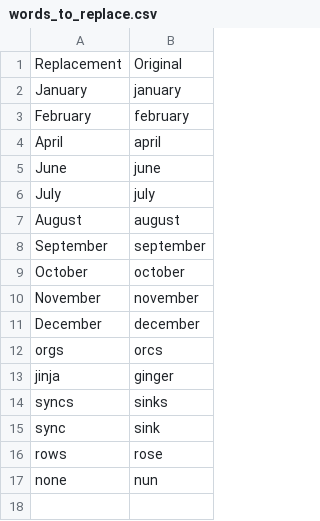
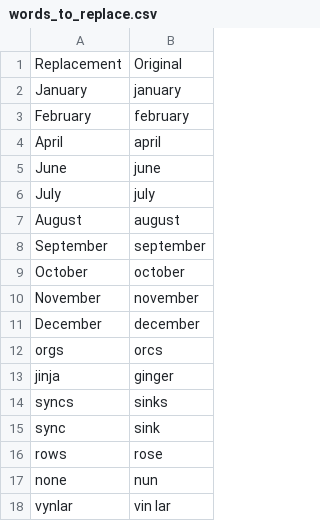
Before and after one commit to Vynlar/talon, a CSV file: settings/words_to_replace.csv, drawn as a sheet.

```diff
--- a/settings/words_to_replace.csv
+++ b/settings/words_to_replace.csv
@@ -17 +17,2 @@ rows,rose
 none,nun
+vynlar, vin lar
```
Also changed, not shown: 17 other files.
